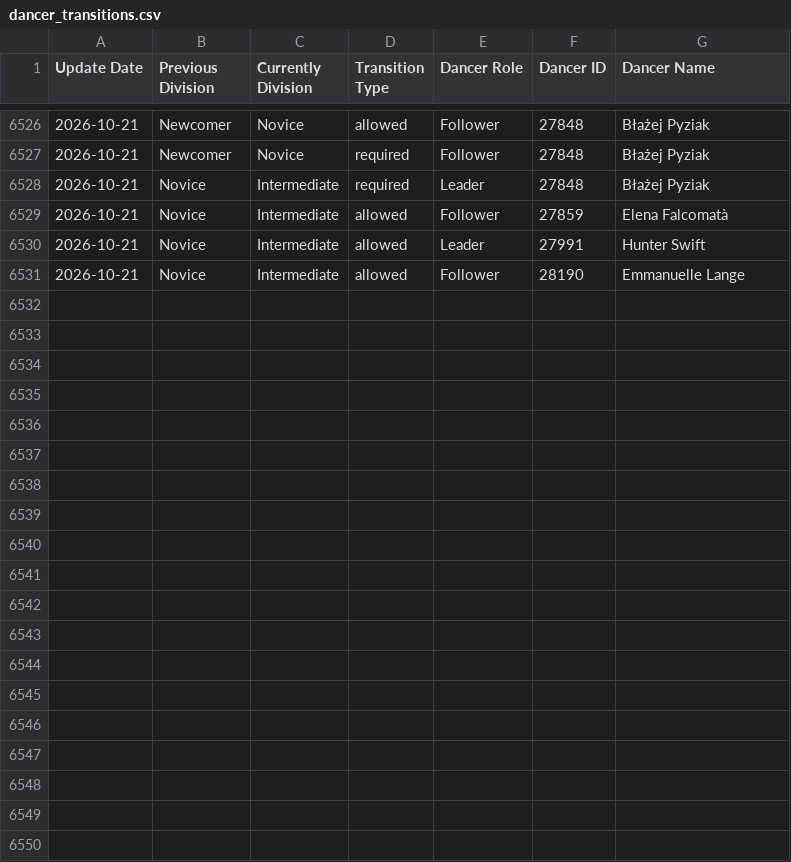
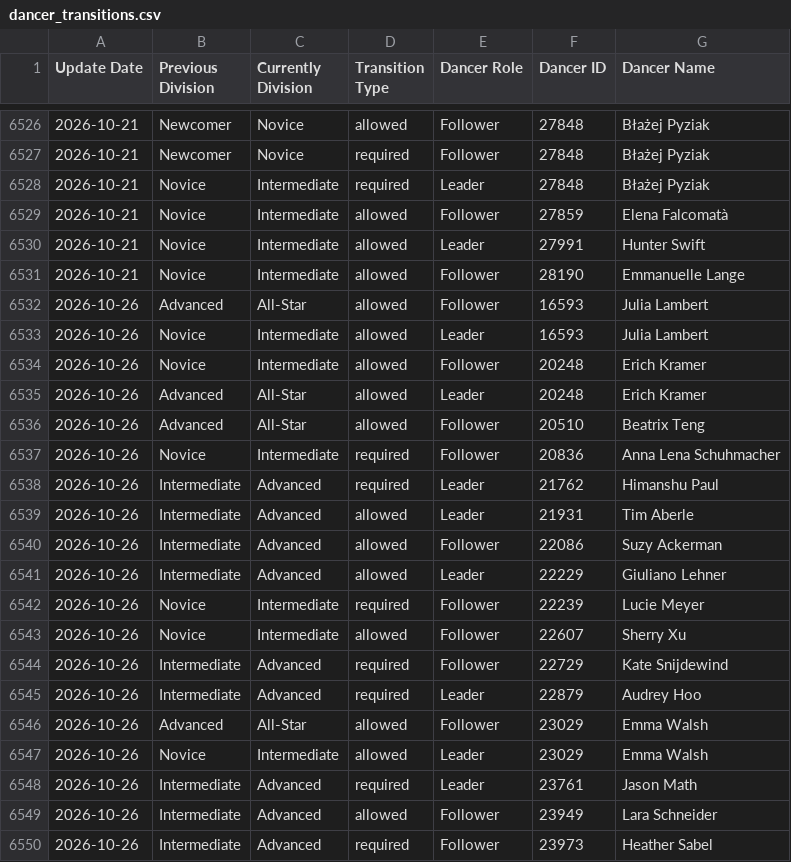
Before and after one commit to zlat1109/wsdc-data-pipeline, a CSV file: data/dancer_transitions.csv, drawn as a sheet; only a part is shown, gaps mark what is left out; the diff covers the shown part only; the diff names each change by its address in the sheet, - before the commit and + after, or states it on an @@ line.

```diff
--- a/data/dancer_transitions.csv
+++ b/data/dancer_transitions.csv
+row 6532: 2026-10-26 | Advanced | All-Star | allowed | Follower | 16593 | Julia Lambert
+row 6533: 2026-10-26 | Novice | Intermediate | allowed | Leader | 16593 | Julia Lambert
+row 6534: 2026-10-26 | Novice | Intermediate | allowed | Follower | 20248 | Erich Kramer
+row 6535: 2026-10-26 | Advanced | All-Star | allowed | Leader | 20248 | Erich Kramer
+row 6536: 2026-10-26 | Advanced | All-Star | allowed | Follower | 20510 | Beatrix Teng
+row 6537: 2026-10-26 | Novice | Intermediate | required | Follower | 20836 | Anna Lena Schuhmacher
+row 6538: 2026-10-26 | Intermediate | Advanced | required | Leader | 21762 | Himanshu Paul
+row 6539: 2026-10-26 | Intermediate | Advanced | allowed | Leader | 21931 | Tim Aberle
+row 6540: 2026-10-26 | Intermediate | Advanced | allowed | Follower | 22086 | Suzy Ackerman
+row 6541: 2026-10-26 | Intermediate | Advanced | allowed | Leader | 22229 | Giuliano Lehner
+row 6542: 2026-10-26 | Novice | Intermediate | required | Follower | 22239 | Lucie Meyer
+row 6543: 2026-10-26 | Novice | Intermediate | allowed | Follower | 22607 | Sherry Xu
+row 6544: 2026-10-26 | Intermediate | Advanced | required | Follower | 22729 | Kate Snijdewind
+row 6545: 2026-10-26 | Intermediate | Advanced | required | Leader | 22879 | Audrey Hoo
+row 6546: 2026-10-26 | Advanced | All-Star | allowed | Follower | 23029 | Emma Walsh
+row 6547: 2026-10-26 | Novice | Intermediate | allowed | Leader | 23029 | Emma Walsh
+row 6548: 2026-10-26 | Intermediate | Advanced | required | Leader | 23761 | Jason Math
+row 6549: 2026-10-26 | Intermediate | Advanced | allowed | Follower | 23949 | Lara Schneider
+row 6550: 2026-10-26 | Intermediate | Advanced | required | Follower | 23973 | Heather Sabel
```
Also changed, not shown: 9 added rows elsewhere in this file, data/changed_dancer_name_info.csv, data/divisional_structure.csv, 17 other files.
